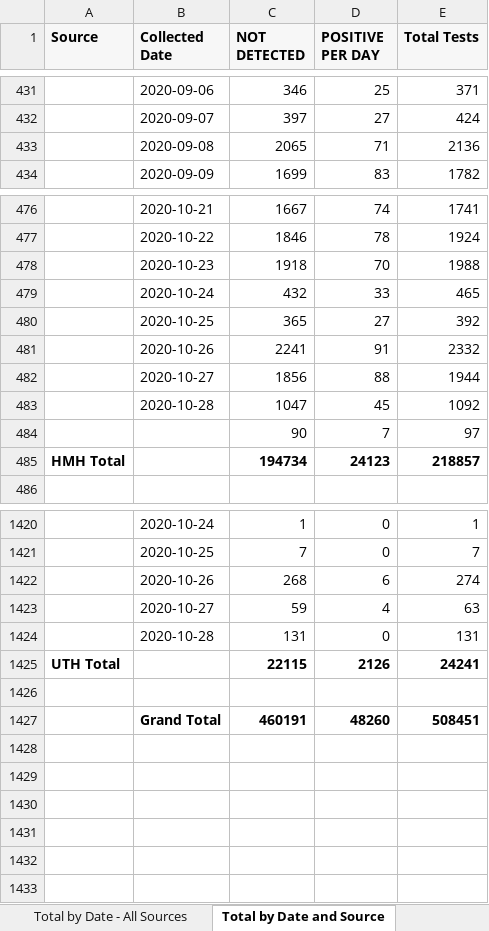
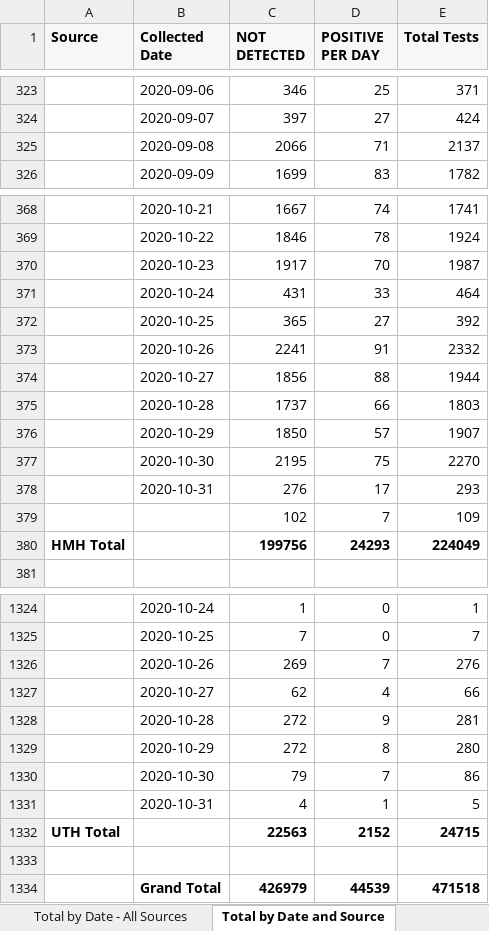
Before and after one commit to ictr/covid-19-county-R0, an Excel workbook: TMC/Total Tests by Date and Source.xlsx, sheet Total by Date and Source, drawn as a sheet; only a part is shown, gaps mark what is left out; values as stored, in another font and other column widths than the file's, no borders; removed rows and columns are numbered as before the commit, all else as after; the diff covers the shown part only; the diff names each change by its address in the sheet, - before the commit and + after, or states it on an @@ line.

```diff
--- a/TMC/Total Tests by Date and Source.xlsx (sheet Total by Date and Source)
+++ b/TMC/Total Tests by Date and Source.xlsx (sheet Total by Date and Source)
-C325 (NOT DETECTED): 2065
+C325 (NOT DETECTED): 2066
-E325 (Total Tests): 2136
+E325 (Total Tests): 2137
-C370 (NOT DETECTED): 1918
+C370 (NOT DETECTED): 1917
-E370 (Total Tests): 1988
+E370 (Total Tests): 1987
-C371 (NOT DETECTED): 432
+C371 (NOT DETECTED): 431
-E371 (Total Tests): 465
+E371 (Total Tests): 464
-row 483:  | 2020-10-28 | 1047 | 45 | 1092
-row 484:  |  | 90 | 7 | 97
-row 485: HMH Total |  | 194734 | 24123 | 218857
+row 375:  | 2020-10-28 | 1737 | 66 | 1803
+row 376:  | 2020-10-29 | 1850 | 57 | 1907
+row 377:  | 2020-10-30 | 2195 | 75 | 2270
+row 378:  | 2020-10-31 | 276 | 17 | 293
+row 379:  |  | 102 | 7 | 109
+row 380: HMH Total |  | 199756 | 24293 | 224049
-row 1422:  | 2020-10-26 | 268 | 6 | 274
-row 1423:  | 2020-10-27 | 59 | 4 | 63
-row 1424:  | 2020-10-28 | 131 | 0 | 131
-row 1425: UTH Total |  | 22115 | 2126 | 24241
+row 1326:  | 2020-10-26 | 269 | 7 | 276
+row 1327:  | 2020-10-27 | 62 | 4 | 66
+row 1328:  | 2020-10-28 | 272 | 9 | 281
+row 1329:  | 2020-10-29 | 272 | 8 | 280
+row 1330:  | 2020-10-30 | 79 | 7 | 86
+row 1331:  | 2020-10-31 | 4 | 1 | 5
+row 1332: UTH Total |  | 22563 | 2152 | 24715
-row 1427:  | Grand Total | 460191 | 48260 | 508451
+row 1334:  | Grand Total | 426979 | 44539 | 471518
```
Also changed, not shown: other rows of this sheet, sheet Total by Date - All Sources, TSHS_CaseCountData/DSHS New County Data.xlsx, TSHS_CaseCountData/Texas COVID-19 Case Count Data by County.xlsx, 7 other files.
